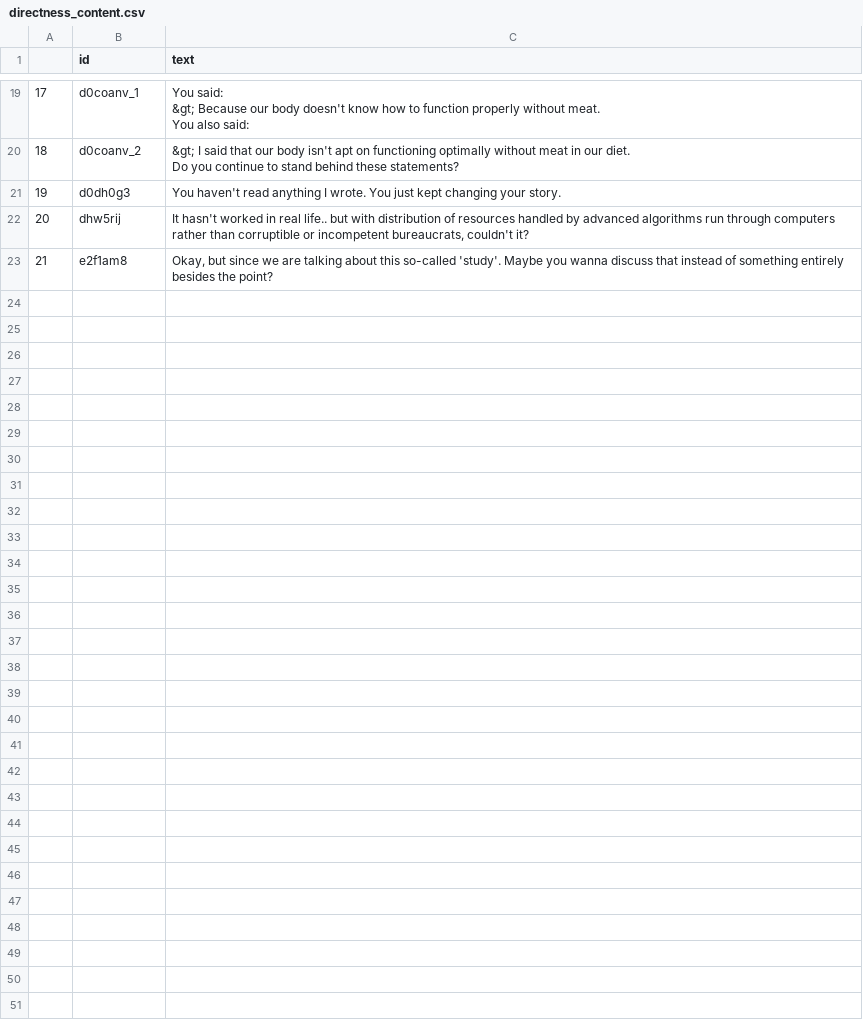
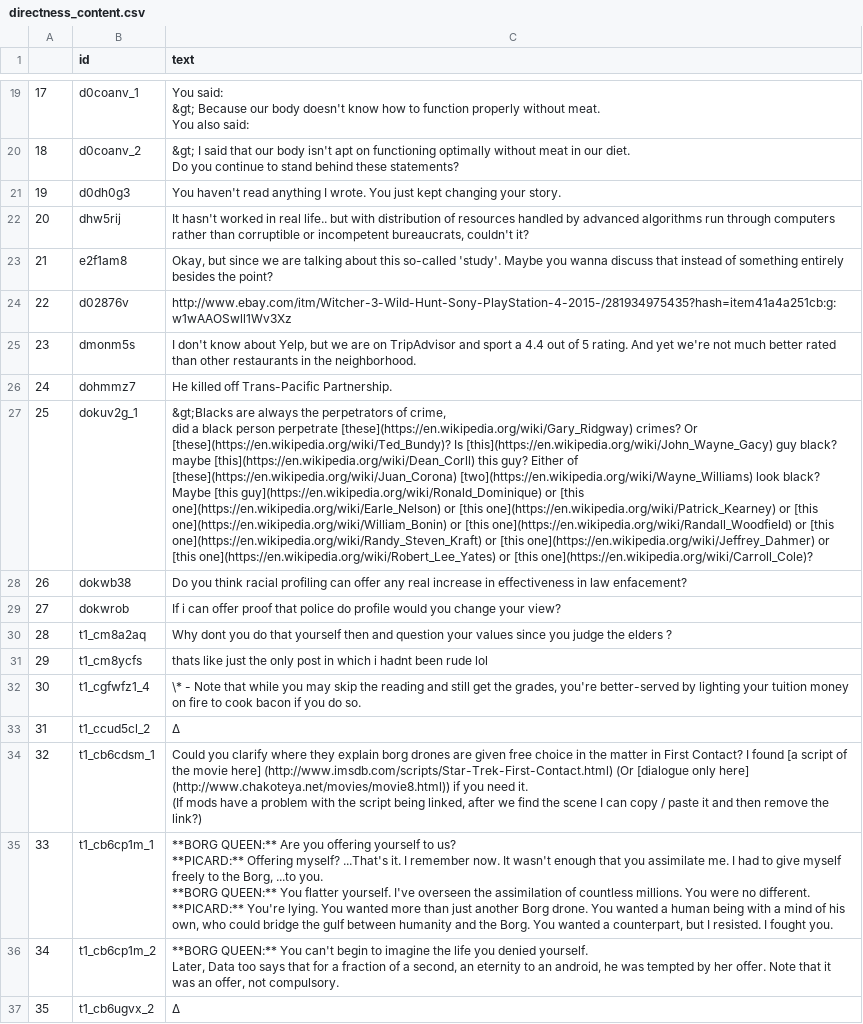
Before and after one commit to xehu/tpm-data-anotation, a CSV file: disagreed_messages/directness_content.csv, drawn as a sheet; only a part is shown, gaps mark what is left out; ↵ is a line break in a cell; the diff names each change by its address in the sheet, - before the commit and + after, or states it on an @@ line.

Commit message:
updates to conflict rating

```diff
--- a/disagreed_messages/directness_content.csv
+++ b/disagreed_messages/directness_content.csv
+row 24: 22 | d02876v | http://www.ebay.com/itm/Witcher-3-Wild-Hunt-Sony-PlayStation-4-2015-/281934975435?hash=item41a4a251cb:g:w1wAAOSwll1Wv3Xz
+row 25: 23 | dmonm5s | I don't know about Yelp, but we are on TripAdvisor and sport a 4.4 out of 5 rating. And yet we're not much better rated than other restaurants in the neighborhood.
+row 26: 24 | dohmmz7 | He killed off Trans-Pacific Partnership.
+row 27: 25 | dokuv2g_1 | &gt;Blacks are always the perpetrators of crime, ↵ did a black person perpetrate [these](https://en.wikipedia.org/wiki/Gary_Ridgway) crimes? Or [these](https://en.wikipedia.org/wiki/Ted_Bundy)? Is [this](https://en.wikipedia.org/wiki/John_Wayne_Gacy) guy black? maybe [this](https://en.wikipedia.org/wiki/Dean_Corll) this guy? Either of [these](https://en.wikipedia.org/wiki/Juan_Corona) [two](https://en.wikipedia.org/wiki/Wayne_Williams) look black? Maybe [this guy](https://en.wikipedia.org/wiki/Ronald_Dominique) or [this one](https://en.wikipedia.org/wiki/Earle_Nelson) or [this one](https://en.wikipedia.org/wiki/Patrick_Kearney) or [this one](https://en.wikipedia.org/wiki/William_Bonin) or [this one](https://en.wikipedia.org/wiki/Randall_Woodfield) or [this one](https://en.wikipedia.org/wiki/Randy_Steven_Kraft) or [this one](https://en.wikipedia.org/wiki/Jeffrey_Dahmer) or [this one](https://en.wikipedia.org/wiki/Robert_Lee_Yates) or [this one](https://en.wikipedia.org/wiki/Carroll_Cole)?
+row 28: 26 | dokwb38 | Do you think racial profiling can offer any real increase in effectiveness in law enfacement?
+row 29: 27 | dokwrob | If i can offer proof that police do profile would you change your view?
+row 30: 28 | t1_cm8a2aq | Why dont you do that yourself then and question your values since you judge the elders ?
+row 31: 29 | t1_cm8ycfs | thats like just the only post in which i hadnt been rude lol
+row 32: 30 | t1_cgfwfz1_4 | \* - Note that while you may skip the reading and still get the grades, you're better-served by lighting your tuition money on fire to cook bacon if you do so.
+row 33: 31 | t1_ccud5cl_2 | ∆
+row 34: 32 | t1_cb6cdsm_1 | Could you clarify where they explain borg drones are given free choice in the matter in First Contact? I found [a script of the movie here] (http://www.imsdb.com/scripts/Star-Trek-First-Contact.html) (Or [dialogue only here] (http://www.chakoteya.net/movies/movie8.html)) if you need it. ↵ (If mods have a problem with the script being linked, after we find the scene I can copy / paste it and then remove the link?)
+row 35: 33 | t1_cb6cp1m_1 | **BORG QUEEN:** Are you offering yourself to us? ↵ **PICARD:** Offering myself? ...That's it. I remember now. It wasn't enough that you assimilate me. I had to give myself freely to the Borg, ...to you. ↵ **BORG QUEEN:** You flatter yourself. I've overseen the assimilation of countless millions. You were no different. ↵ **PICARD:** You're lying. You wanted more than just another Borg drone. You wanted a human being with a mind of his own, who could bridge the gulf between humanity and the Borg. You wanted a counterpart, but I resisted. I fought you.
+row 36: 34 | t1_cb6cp1m_2 | **BORG QUEEN:** You can't begin to imagine the life you denied yourself. ↵ Later, Data too says that for a fraction of a second, an eternity to an android, he was tempted by her offer. Note that it was an offer, not compulsory.
+row 37: 35 | t1_cb6ugvx_2 | ∆
```
Also changed, not shown: 5 other files.
